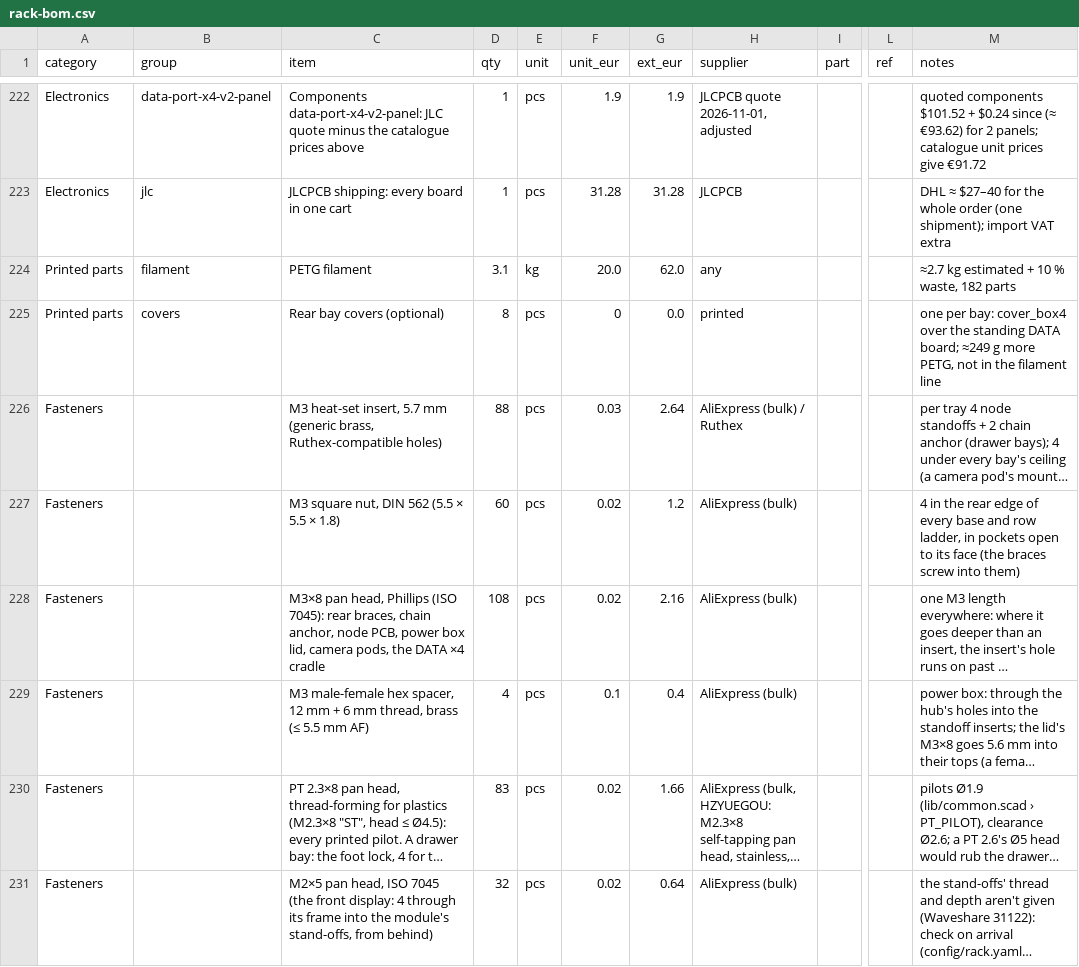
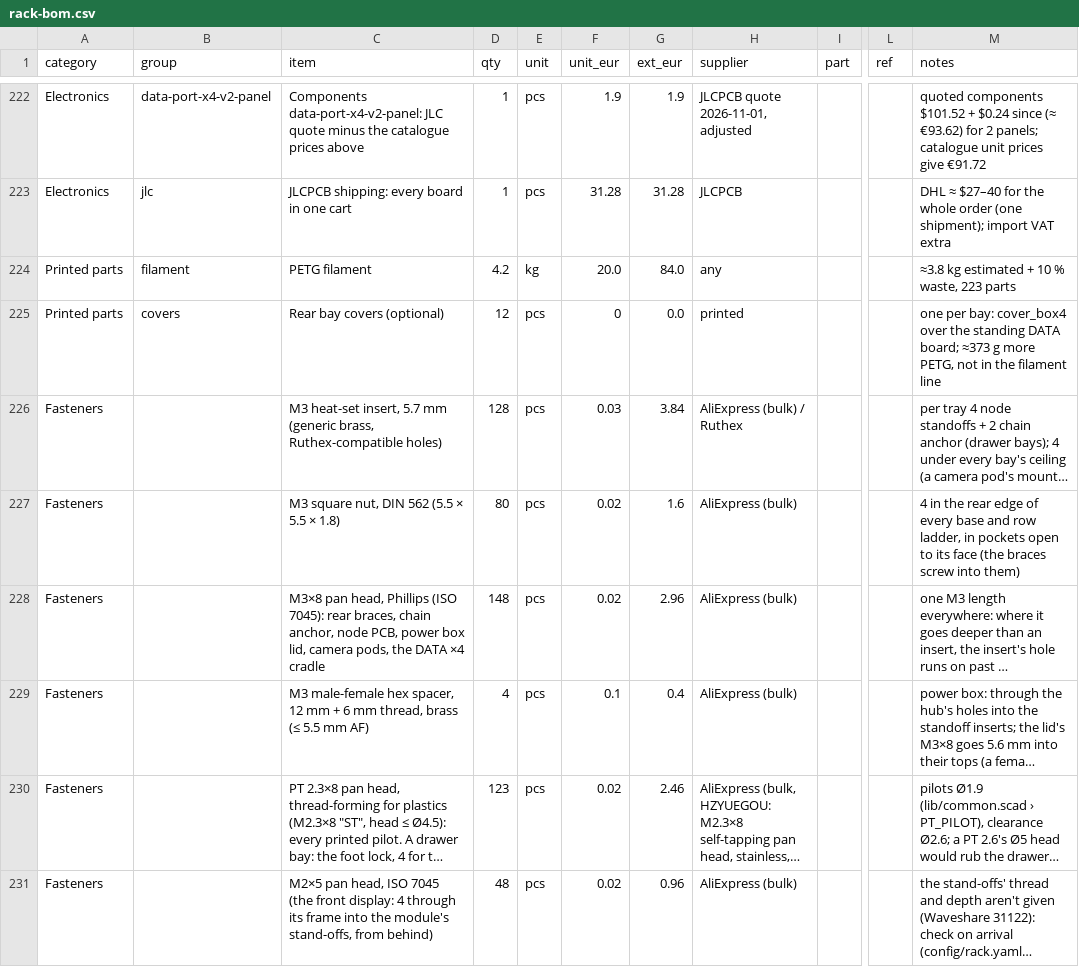
Before and after one commit to kartben/hw-testing-rack, a CSV file: bom/rack-bom.csv, drawn as a sheet; only a part is shown, gaps mark what is left out; long unchanged cells end in …; the diff covers the shown part only; the diff names each change by its address in the sheet, - before the commit and + after, or states it on an @@ line.

```diff
--- a/bom/rack-bom.csv
+++ b/bom/rack-bom.csv
-D224 (qty): 3.1
+D224 (qty): 4.2
-G224 (ext_eur): 62.0
+G224 (ext_eur): 84.0
-M224 (notes): ≈2.7 kg estimated + 10 % waste, 182 parts
+M224 (notes): ≈3.8 kg estimated + 10 % waste, 223 parts
-D225 (qty): 8
+D225 (qty): 12
-M225 (notes): …DATA board; ≈249 g more…
+M225 (notes): …DATA board; ≈373 g more…
-D226 (qty): 88
+D226 (qty): 128
-G226 (ext_eur): 2.64
+G226 (ext_eur): 3.84
-D227 (qty): 60
+D227 (qty): 80
-G227 (ext_eur): 1.2
+G227 (ext_eur): 1.6
-D228 (qty): 108
+D228 (qty): 148
-G228 (ext_eur): 2.16
+G228 (ext_eur): 2.96
-D230 (qty): 83
+D230 (qty): 123
-G230 (ext_eur): 1.66
+G230 (ext_eur): 2.46
-D231 (qty): 32
+D231 (qty): 48
-G231 (ext_eur): 0.64
+G231 (ext_eur): 0.96
```
Also changed, not shown: 31 edited cells elsewhere in this file, 20 other files.
